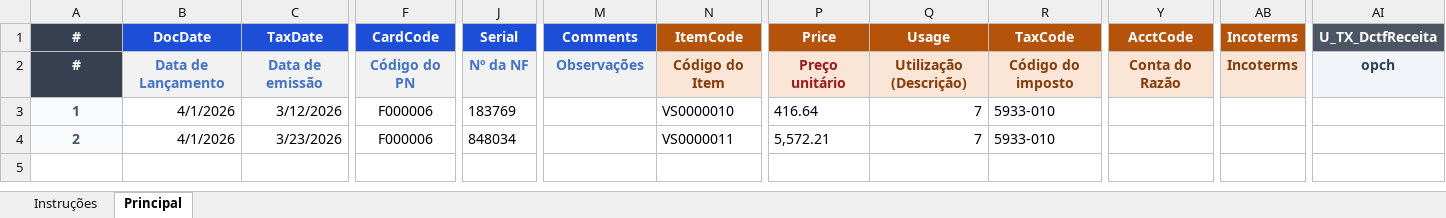
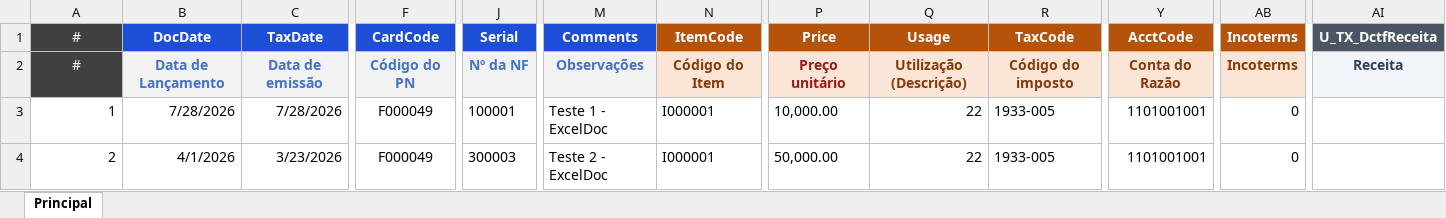
Before and after one commit to wilsonraj-dev/ExcelDoc, an Excel workbook: ExcelDoc/ExcelDoc.Server/Planilha/Planilha Exemplo.xlsx, sheet Principal, drawn as a sheet; only a part is shown, gaps mark what is left out; values as stored, in another font and other column widths than the file's, no borders; charts and pictures and conditional formats not drawn; removed rows and columns are numbered as before the commit, all else as after; rows hold the shown columns only; the diff names each change by its address in the sheet, - before the commit and + after, or states it on an @@ line.

Commit message:
Funcionalidade de baixar planilha Excel de exemplo

```diff
--- a/ExcelDoc/ExcelDoc.Server/Planilha/Planilha Exemplo.xlsx (sheet Principal)
+++ b/ExcelDoc/ExcelDoc.Server/Planilha/Planilha Exemplo.xlsx (sheet Principal)
-sheet tab: Instruções
-A1:A2 bold: on
+A1:A2 bold: off
-AI2 (U_TX_DctfReceita): opch
+AI2 (U_TX_DctfReceita): Receita
-row 3: 1 | 4/1/2026 | 3/12/2026 | F000006 | 183769 |  | VS0000010 | 416.64 | 7 | 5933-010
+row 3: 1 | 7/28/2026 | 7/28/2026 | F000049 | 100001 | Teste 1 - ExcelDoc | I000001 | 10,000.00 | 22 | 1933-005 | 1101001001 | 0
@@ A4 fill: #F8FAFC → none, bold: on → off, text colour: #475569 → black, alignment: center → right @@
-F4 (CardCode): F000006
+F4 (CardCode): F000049
-J4 (Serial): 848034
+J4 (Serial): 300003
-M4 (Comments): (empty)
+M4 (Comments): Teste 2 - ExcelDoc
-N4 (ItemCode): VS0000011
+N4 (ItemCode): I000001
-P4 (Price): 5,572.21
+P4 (Price): 50,000.00
-Q4 (Usage): 7
+Q4 (Usage): 22
-R4 (TaxCode): 5933-010
+R4 (TaxCode): 1933-005
-Y4 (AcctCode): (empty)
+Y4 (AcctCode): 1101001001
-AB4 (Incoterms): (empty)
+AB4 (Incoterms): 0
```
Also changed, not shown: formulas that keep their value, charts or pictures, 9 other files.
